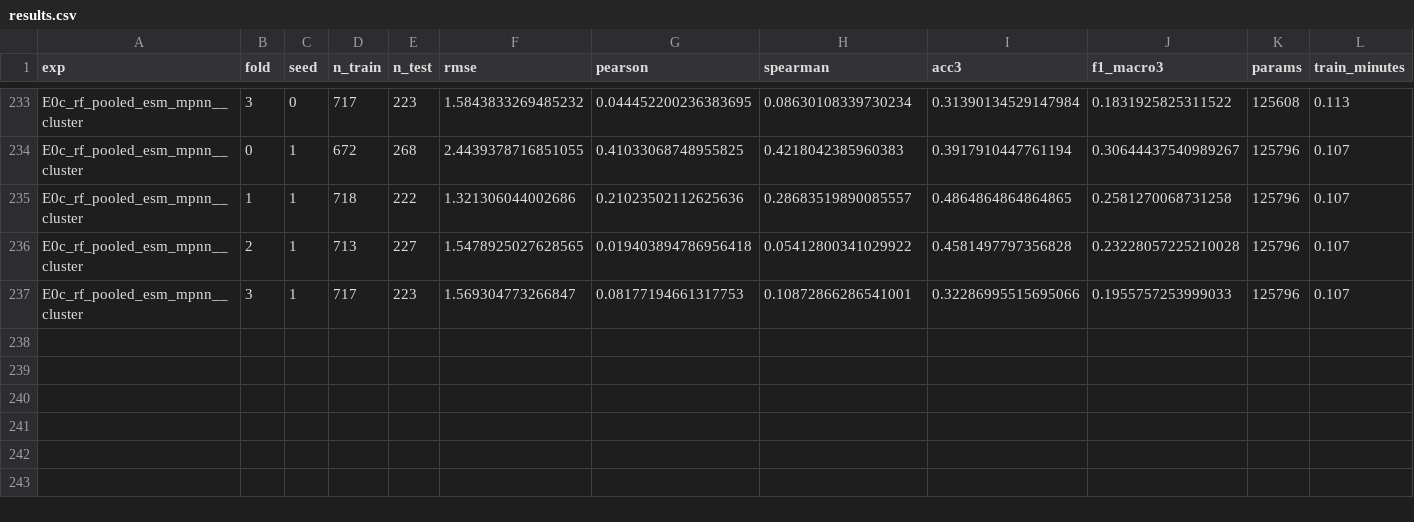
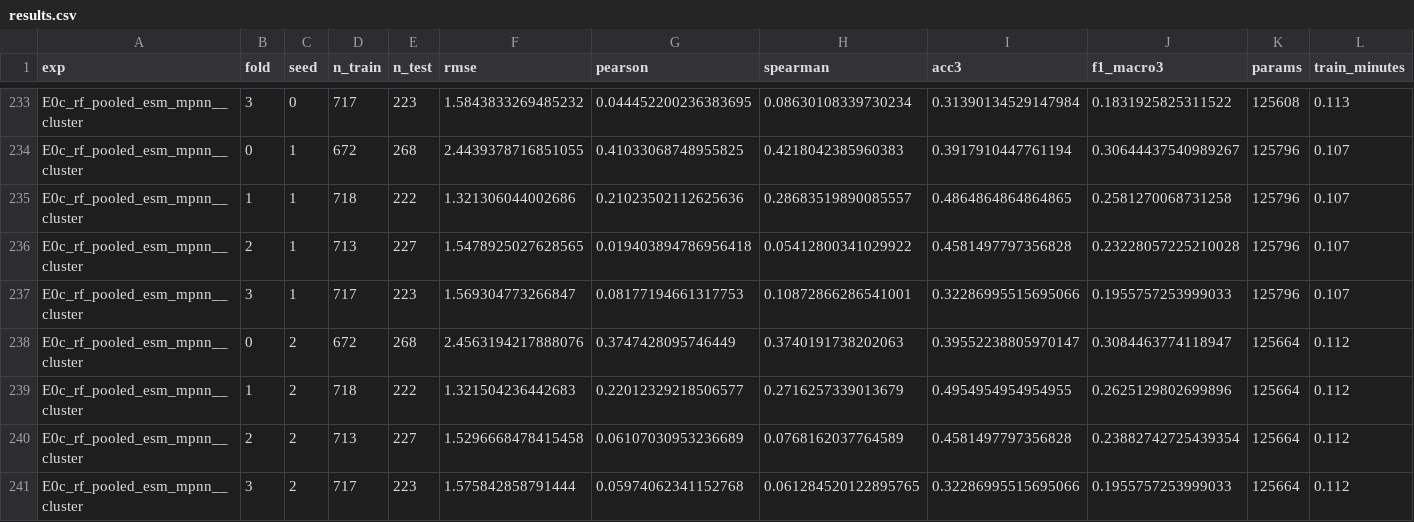
Before and after one commit to Tom-Touati/Converge-Affinity-Prediction, a CSV file: results/results.csv, drawn as a sheet; only a part is shown, gaps mark what is left out; rows hold the shown columns only; the diff names each change by its address in the sheet, - before the commit and + after, or states it on an @@ line.

```diff
--- a/results/results.csv
+++ b/results/results.csv
+row 238: E0c_rf_pooled_esm_mpnn__cluster | 0 | 2 | 672 | 268 | 2.4563194217888076 | 0.3747428095746449 | 0.3740191738202063 | 0.39552238805970147 | 0.3084463774118947 | 125664 | 0.112
+row 239: E0c_rf_pooled_esm_mpnn__cluster | 1 | 2 | 718 | 222 | 1.321504236442683 | 0.22012329218506577 | 0.2716257339013679 | 0.4954954954954955 | 0.2625129802699896 | 125664 | 0.112
+row 240: E0c_rf_pooled_esm_mpnn__cluster | 2 | 2 | 713 | 227 | 1.5296668478415458 | 0.06107030953236689 | 0.0768162037764589 | 0.4581497797356828 | 0.23882742725439354 | 125664 | 0.112
+row 241: E0c_rf_pooled_esm_mpnn__cluster | 3 | 2 | 717 | 223 | 1.575842858791444 | 0.05974062341152768 | 0.061284520122895765 | 0.32286995515695066 | 0.1955757253999033 | 125664 | 0.112
```
Also changed, not shown: results/predictions/E0c_rf_pooled_esm_mpnn__cluster_seed2.csv, 2 other files.
